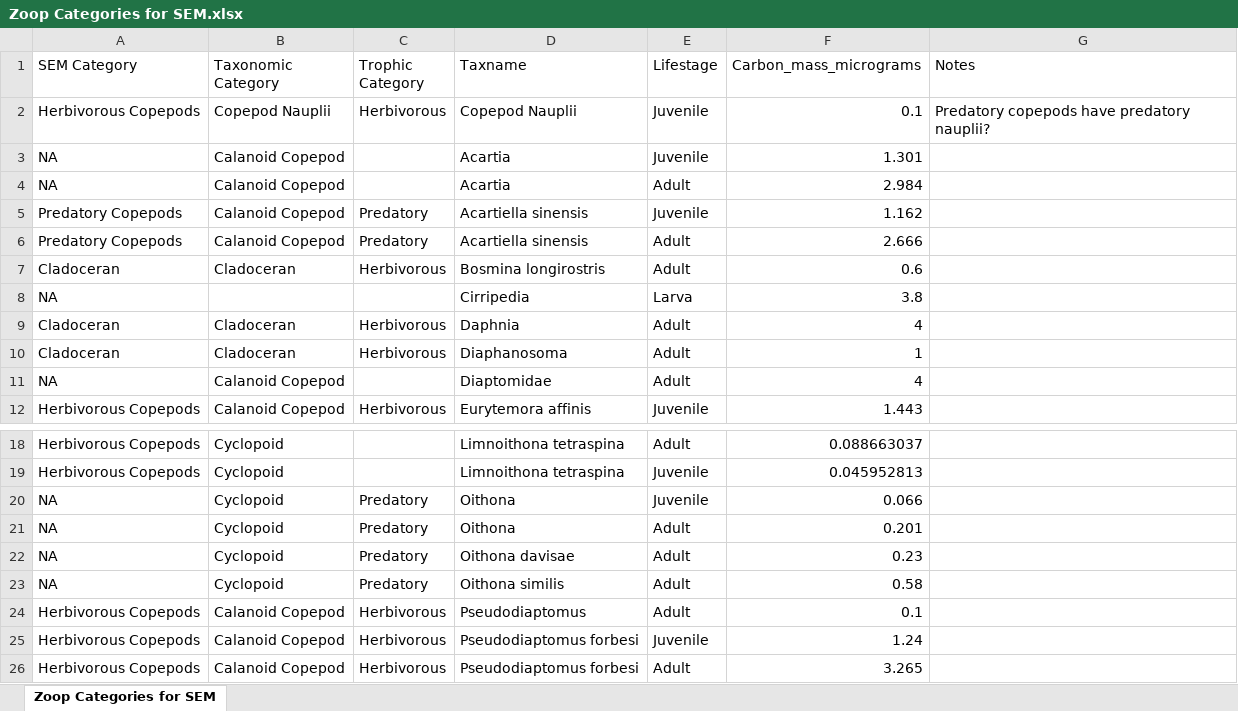
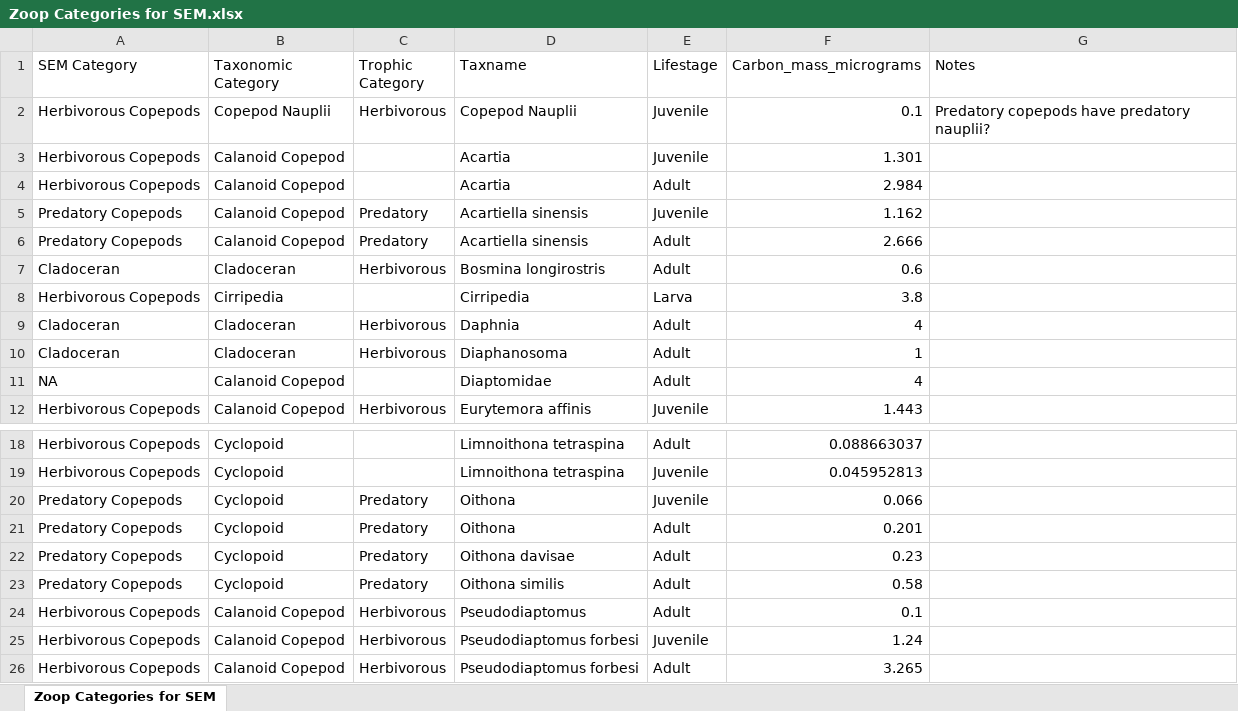
Before and after one commit to Delta-Stewardship-Council/swg-21-foodwebs, an Excel workbook: data/data_in/Zoop Categories for SEM.xlsx, sheet Zoop Categories for SEM, drawn as a sheet; only a part is shown, gaps mark what is left out; values as stored, in another font and other column widths than the file's, no borders; the diff names each change by its address in the sheet, - before the commit and + after, or states it on an @@ line.

Commit message:
Updating zoop categories

```diff
--- a/data/data_in/Zoop Categories for SEM.xlsx (sheet Zoop Categories for SEM)
+++ b/data/data_in/Zoop Categories for SEM.xlsx (sheet Zoop Categories for SEM)
-A3:A4 (SEM Category): NA
+A3:A4 (SEM Category): Herbivorous Copepods
-A8 (SEM Category): NA
+A8 (SEM Category): Herbivorous Copepods
-B8 (Taxonomic Category): (empty)
+B8 (Taxonomic Category): Cirripedia
-A20:A23 (SEM Category): NA
+A20:A23 (SEM Category): Predatory Copepods
```
